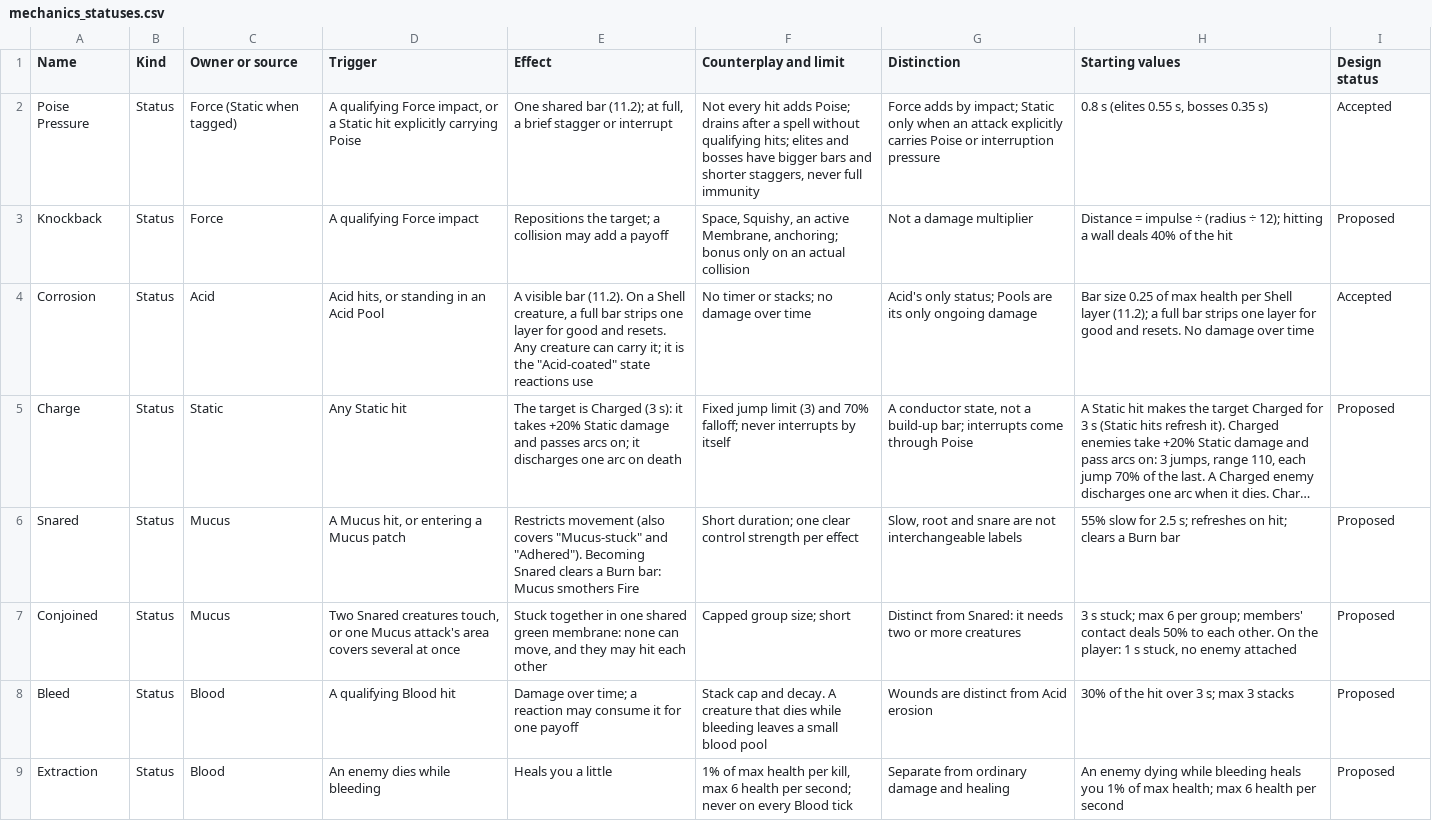
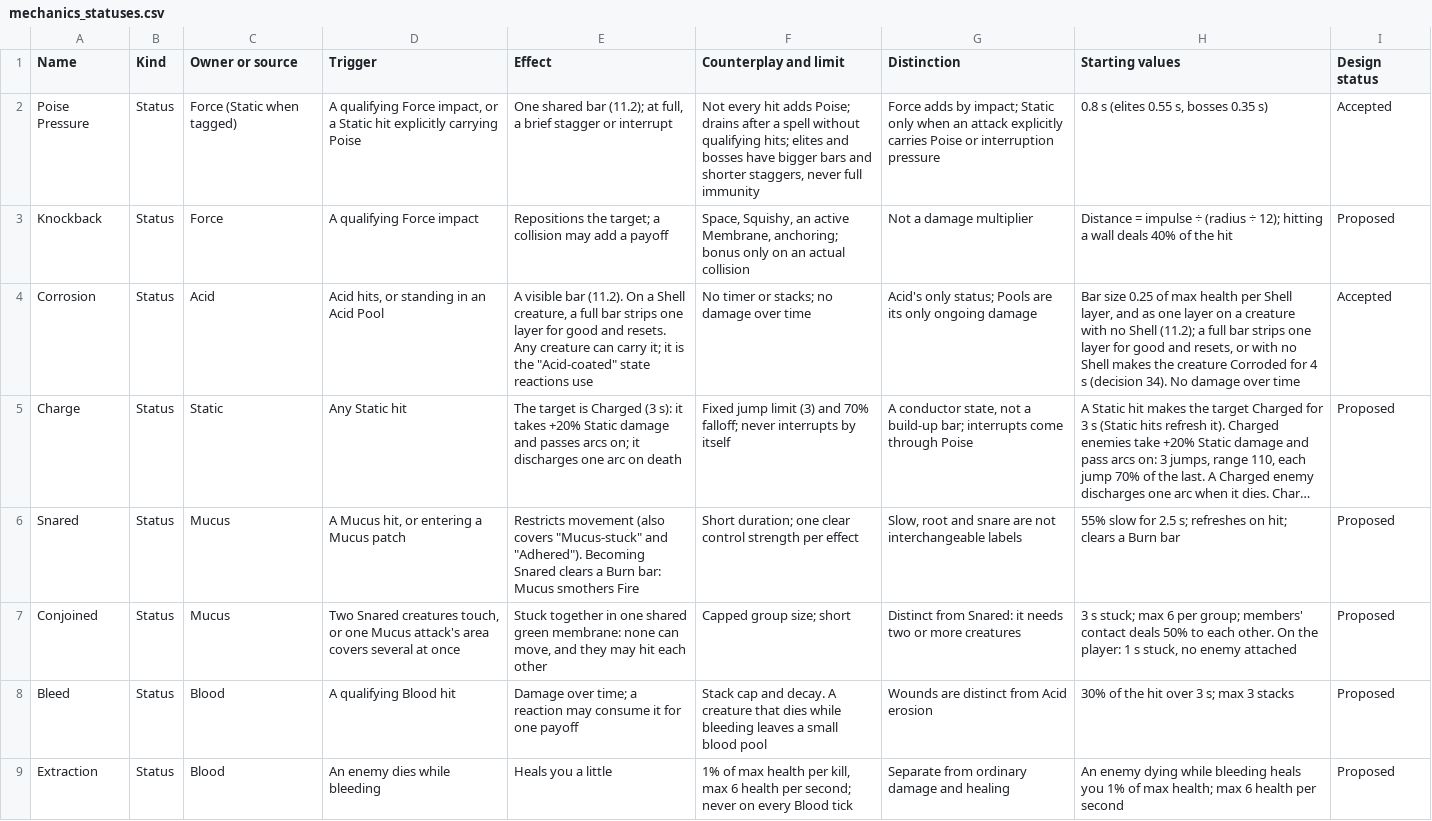
Before and after one commit to nickhuntdavis/alien-clay, a CSV file: redesign docs/tables/mechanics_statuses.csv, drawn as a sheet; only a part is shown; long unchanged cells end in …; the diff covers the shown part only; the diff names each change by its address in the sheet, - before the commit and + after, or states it on an @@ line.

```diff
--- a/redesign docs/tables/mechanics_statuses.csv
+++ b/redesign docs/tables/mechanics_statuses.csv
-H4 (Starting values): …per Shell layer (11.2); a full bar strips one layer for good and resets. No damage…
+H4 (Starting values): …per Shell layer, and as one layer on a creature with no Shell (11.2); a full bar strips one layer for good and resets, or with no Shell makes the creature Corroded for 4 s (decision 34). No damage…
```
Also changed, not shown: 1 edited cell elsewhere in this file, 2 other files.
